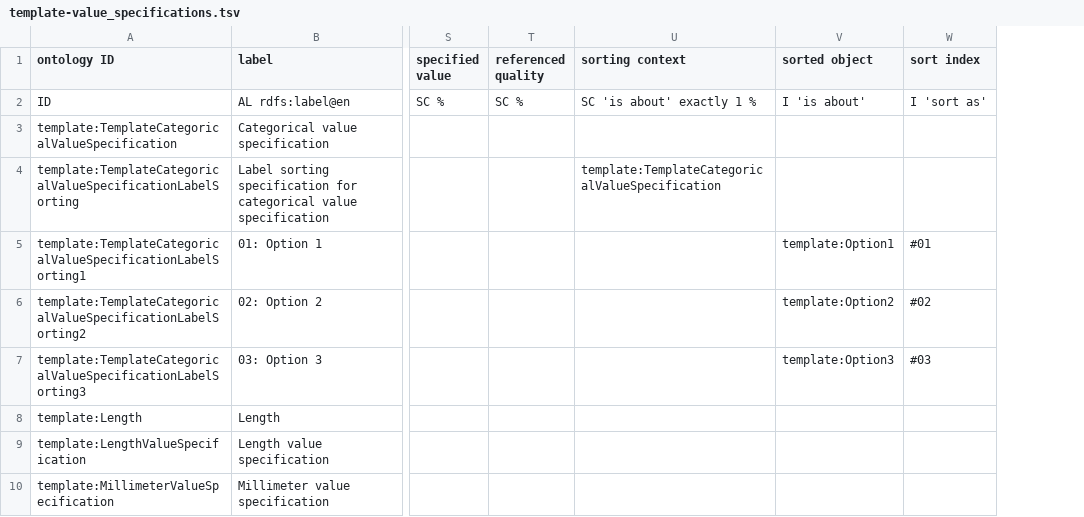
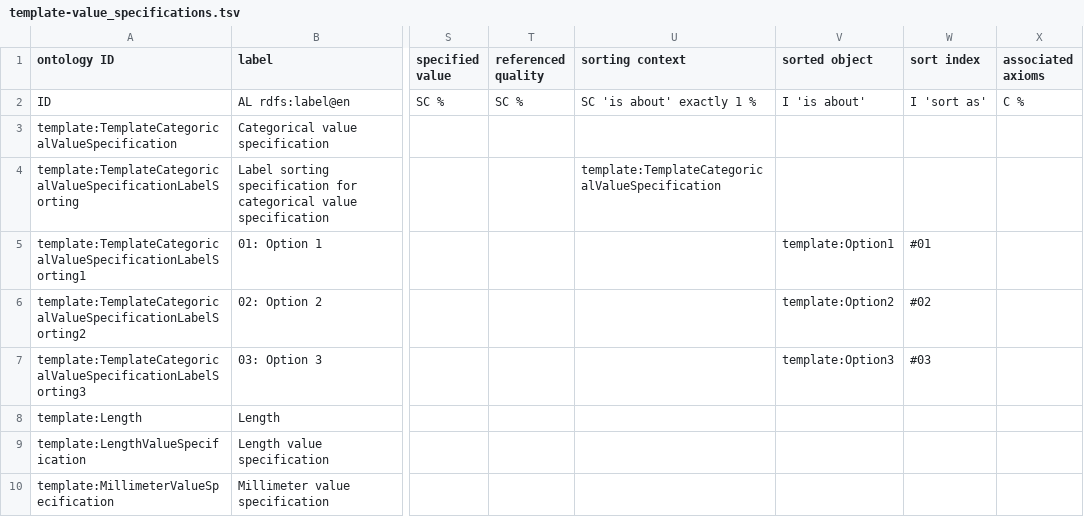
Before and after one commit to RDFBones/ExtensionTemplate, a TSV file: template-value_specifications.tsv, drawn as a sheet; only a part is shown, gaps mark what is left out; the diff names each change by its address in the sheet, - before the commit and + after, or states it on an @@ line.

Commit message:
Added column 'associated axioms'. Fixes #16.

```diff
--- a/template-value_specifications.tsv
+++ b/template-value_specifications.tsv
+column X (associated axioms), row 2: C %
```
